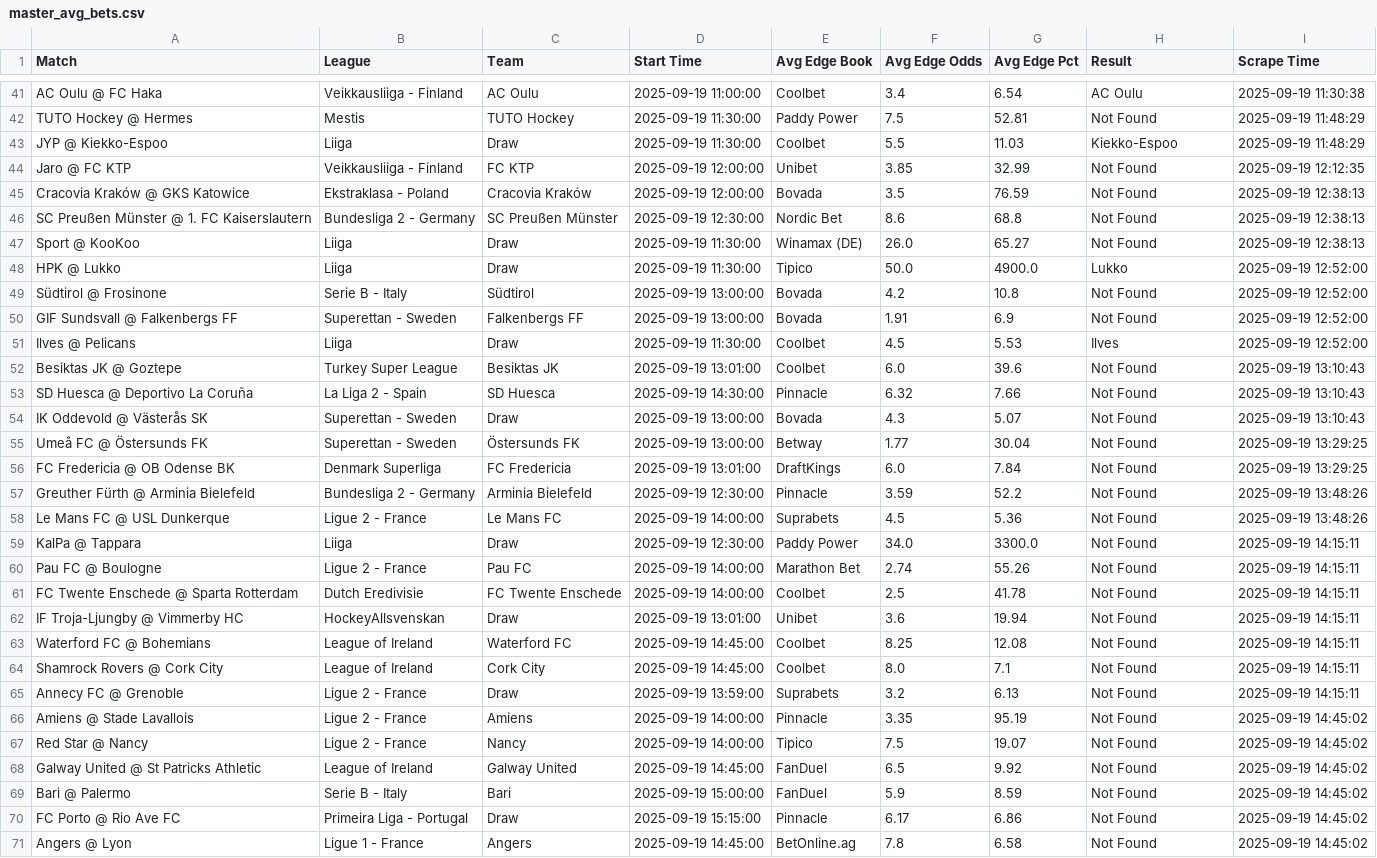
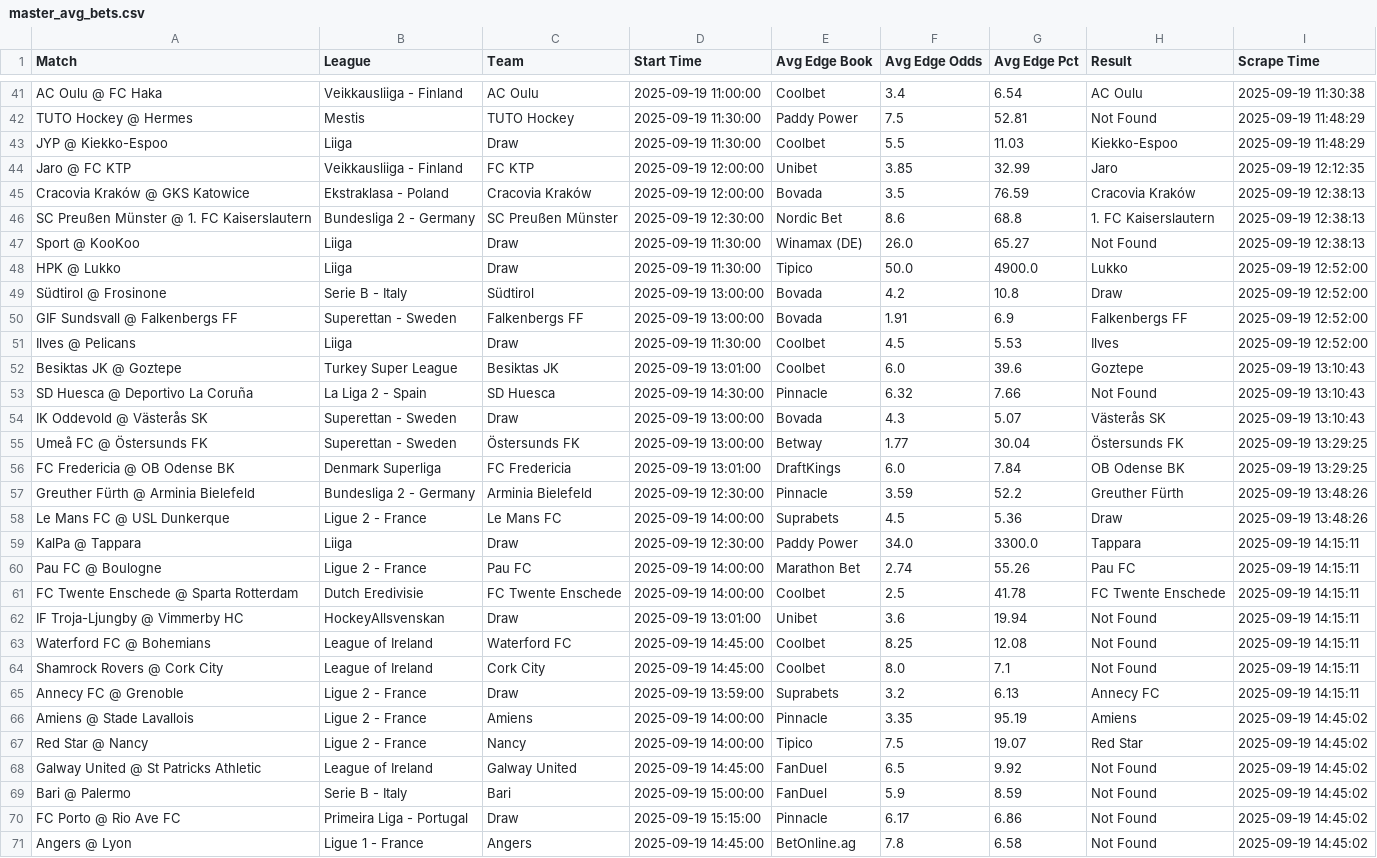
Before and after one commit to aqsmith02/paper-betting-tracker, a CSV file: data/master_avg_bets.csv, drawn as a sheet; only a part is shown, gaps mark what is left out; the diff covers the shown part only.

```diff
--- a/data/master_avg_bets.csv
+++ b/data/master_avg_bets.csv
@@ -43,20 +43,20 @@ TUTO Hockey @ Hermes,Mestis,TUTO Hockey,2025-09-19 11:30:00,Paddy Power,7.5,52.8
 JYP @ Kiekko-Espoo,Liiga,Draw,2025-09-19 11:30:00,Coolbet,5.5,11.03,Kiekko-Espoo,2025-09-19 11:48:29
-Jaro @ FC KTP,Veikkausliiga - Finland,FC KTP,2025-09-19 12:00:00,Unibet,3.85,32.99,Not Found,2025-09-19 12:12:35
-Cracovia Kraków @ GKS Katowice,Ekstraklasa - Poland,Cracovia Kraków,2025-09-19 12:00:00,Bovada,3.5,76.59,Not Found,2025-09-19 12:38:13
-SC Preußen Münster @ 1. FC Kaiserslautern,Bundesliga 2 - Germany,SC Preußen Münster,2025-09-19 12:30:00,Nordic Bet,8.6,68.8,Not Found,2025-09-19 12:38:13
+Jaro @ FC KTP,Veikkausliiga - Finland,FC KTP,2025-09-19 12:00:00,Unibet,3.85,32.99,Jaro,2025-09-19 12:12:35
+Cracovia Kraków @ GKS Katowice,Ekstraklasa - Poland,Cracovia Kraków,2025-09-19 12:00:00,Bovada,3.5,76.59,Cracovia Kraków,2025-09-19 12:38:13
+SC Preußen Münster @ 1. FC Kaiserslautern,Bundesliga 2 - Germany,SC Preußen Münster,2025-09-19 12:30:00,Nordic Bet,8.6,68.8,1. FC Kaiserslautern,2025-09-19 12:38:13
 Sport @ KooKoo,Liiga,Draw,2025-09-19 11:30:00,Winamax (DE),26.0,65.27,Not Found,2025-09-19 12:38:13
 HPK @ Lukko,Liiga,Draw,2025-09-19 11:30:00,Tipico,50.0,4900.0,Lukko,2025-09-19 12:52:00
-Südtirol @ Frosinone,Serie B - Italy,Südtirol,2025-09-19 13:00:00,Bovada,4.2,10.8,Not Found,2025-09-19 12:52:00
-GIF Sundsvall @ Falkenbergs FF,Superettan - Sweden,Falkenbergs FF,2025-09-19 13:00:00,Bovada,1.91,6.9,Not Found,2025-09-19 12:52:00
+Südtirol @ Frosinone,Serie B - Italy,Südtirol,2025-09-19 13:00:00,Bovada,4.2,10.8,Draw,2025-09-19 12:52:00
+GIF Sundsvall @ Falkenbergs FF,Superettan - Sweden,Falkenbergs FF,2025-09-19 13:00:00,Bovada,1.91,6.9,Falkenbergs FF,2025-09-19 12:52:00
 Ilves @ Pelicans,Liiga,Draw,2025-09-19 11:30:00,Coolbet,4.5,5.53,Ilves,2025-09-19 12:52:00
-Besiktas JK @ Goztepe,Turkey Super League,Besiktas JK,2025-09-19 13:01:00,Coolbet,6.0,39.6,Not Found,2025-09-19 13:10:43
+Besiktas JK @ Goztepe,Turkey Super League,Besiktas JK,2025-09-19 13:01:00,Coolbet,6.0,39.6,Goztepe,2025-09-19 13:10:43
 SD Huesca @ Deportivo La Coruña,La Liga 2 - Spain,SD Huesca,2025-09-19 14:30:00,Pinnacle,6.32,7.66,Not Found,2025-09-19 13:10:43
-IK Oddevold @ Västerås SK,Superettan - Sweden,Draw,2025-09-19 13:00:00,Bovada,4.3,5.07,Not Found,2025-09-19 13:10:43
-Umeå FC @ Östersunds FK,Superettan - Sweden,Östersunds FK,2025-09-19 13:00:00,Betway,1.77,30.04,Not Found,2025-09-19 13:29:25
-FC Fredericia @ OB Odense BK,Denmark Superliga,FC Fredericia,2025-09-19 13:01:00,DraftKings,6.0,7.84,Not Found,2025-09-19 13:29:25
-Greuther Fürth @ Arminia Bielefeld,Bundesliga 2 - Germany,Arminia Bielefeld,2025-09-19 12:30:00,Pinnacle,3.59,52.2,Not Found,2025-09-19 13:48:26
-Le Mans FC @ USL Dunkerque,Ligue 2 - France,Le Mans FC,2025-09-19 14:00:00,Suprabets,4.5,5.36,Not Found,2025-09-19 13:48:26
-KalPa @ Tappara,Liiga,Draw,2025-09-19 12:30:00,Paddy Power,34.0,3300.0,Not Found,2025-09-19 14:15:11
-Pau FC @ Boulogne,Ligue 2 - France,Pau FC,2025-09-19 14:00:00,Marathon Bet,2.74,55.26,Not Found,2025-09-19 14:15:11
-FC Twente Enschede @ Sparta Rotterdam,Dutch Eredivisie,FC Twente Enschede,2025-09-19 14:00:00,Coolbet,2.5,41.78,Not Found,2025-09-19 14:15:11
+IK Oddevold @ Västerås SK,Superettan - Sweden,Draw,2025-09-19 13:00:00,Bovada,4.3,5.07,Västerås SK,2025-09-19 13:10:43
+Umeå FC @ Östersunds FK,Superettan - Sweden,Östersunds FK,2025-09-19 13:00:00,Betway,1.77,30.04,Östersunds FK,2025-09-19 13:29:25
+FC Fredericia @ OB Odense BK,Denmark Superliga,FC Fredericia,2025-09-19 13:01:00,DraftKings,6.0,7.84,OB Odense BK,2025-09-19 13:29:25
+Greuther Fürth @ Arminia Bielefeld,Bundesliga 2 - Germany,Arminia Bielefeld,2025-09-19 12:30:00,Pinnacle,3.59,52.2,Greuther Fürth,2025-09-19 13:48:26
+Le Mans FC @ USL Dunkerque,Ligue 2 - France,Le Mans FC,2025-09-19 14:00:00,Suprabets,4.5,5.36,Draw,2025-09-19 13:48:26
+KalPa @ Tappara,Liiga,Draw,2025-09-19 12:30:00,Paddy Power,34.0,3300.0,Tappara,2025-09-19 14:15:11
+Pau FC @ Boulogne,Ligue 2 - France,Pau FC,2025-09-19 14:00:00,Marathon Bet,2.74,55.26,Pau FC,2025-09-19 14:15:11
+FC Twente Enschede @ Sparta Rotterdam,Dutch Eredivisie,FC Twente Enschede,2025-09-19 14:00:00,Coolbet,2.5,41.78,FC Twente Enschede,2025-09-19 14:15:11
 IF Troja-Ljungby @ Vimmerby HC,HockeyAllsvenskan,Draw,2025-09-19 13:01:00,Unibet,3.6,19.94,Not Found,2025-09-19 14:15:11
@@ -64,5 +64,5 @@ Waterford FC @ Bohemians,League of Ireland,Waterford FC,2025-09-19 14:45:00,Cool
 Shamrock Rovers @ Cork City,League of Ireland,Cork City,2025-09-19 14:45:00,Coolbet,8.0,7.1,Not Found,2025-09-19 14:15:11
-Annecy FC @ Grenoble,Ligue 2 - France,Draw,2025-09-19 13:59:00,Suprabets,3.2,6.13,Not Found,2025-09-19 14:15:11
-Amiens @ Stade Lavallois,Ligue 2 - France,Amiens,2025-09-19 14:00:00,Pinnacle,3.35,95.19,Not Found,2025-09-19 14:45:02
-Red Star @ Nancy,Ligue 2 - France,Nancy,2025-09-19 14:00:00,Tipico,7.5,19.07,Not Found,2025-09-19 14:45:02
+Annecy FC @ Grenoble,Ligue 2 - France,Draw,2025-09-19 13:59:00,Suprabets,3.2,6.13,Annecy FC,2025-09-19 14:15:11
+Amiens @ Stade Lavallois,Ligue 2 - France,Amiens,2025-09-19 14:00:00,Pinnacle,3.35,95.19,Amiens,2025-09-19 14:45:02
+Red Star @ Nancy,Ligue 2 - France,Nancy,2025-09-19 14:00:00,Tipico,7.5,19.07,Red Star,2025-09-19 14:45:02
 Galway United @ St Patricks Athletic,League of Ireland,Galway United,2025-09-19 14:45:00,FanDuel,6.5,9.92,Not Found,2025-09-19 14:45:02
```
Also changed, not shown: 5 edited cells elsewhere in this file, data/master_avg_full.csv, data/master_mod_zscore_bets.csv, 7 other files.
